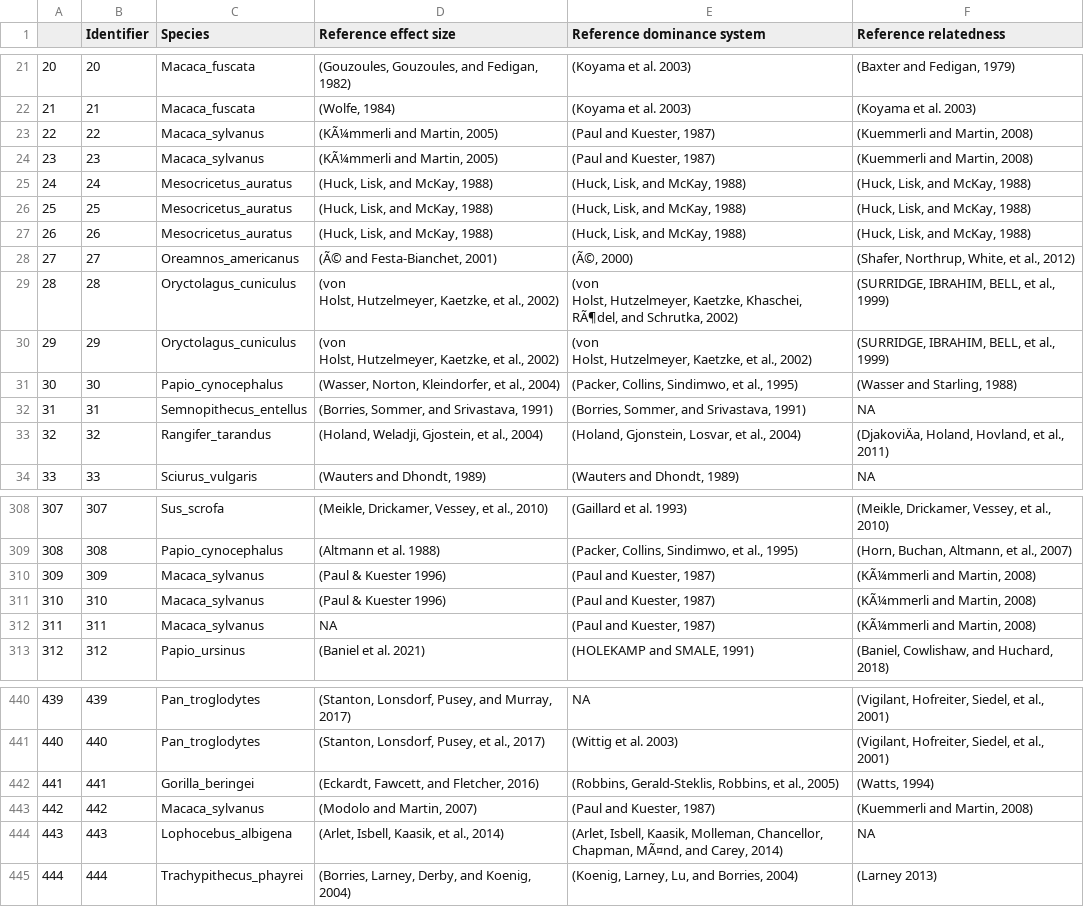
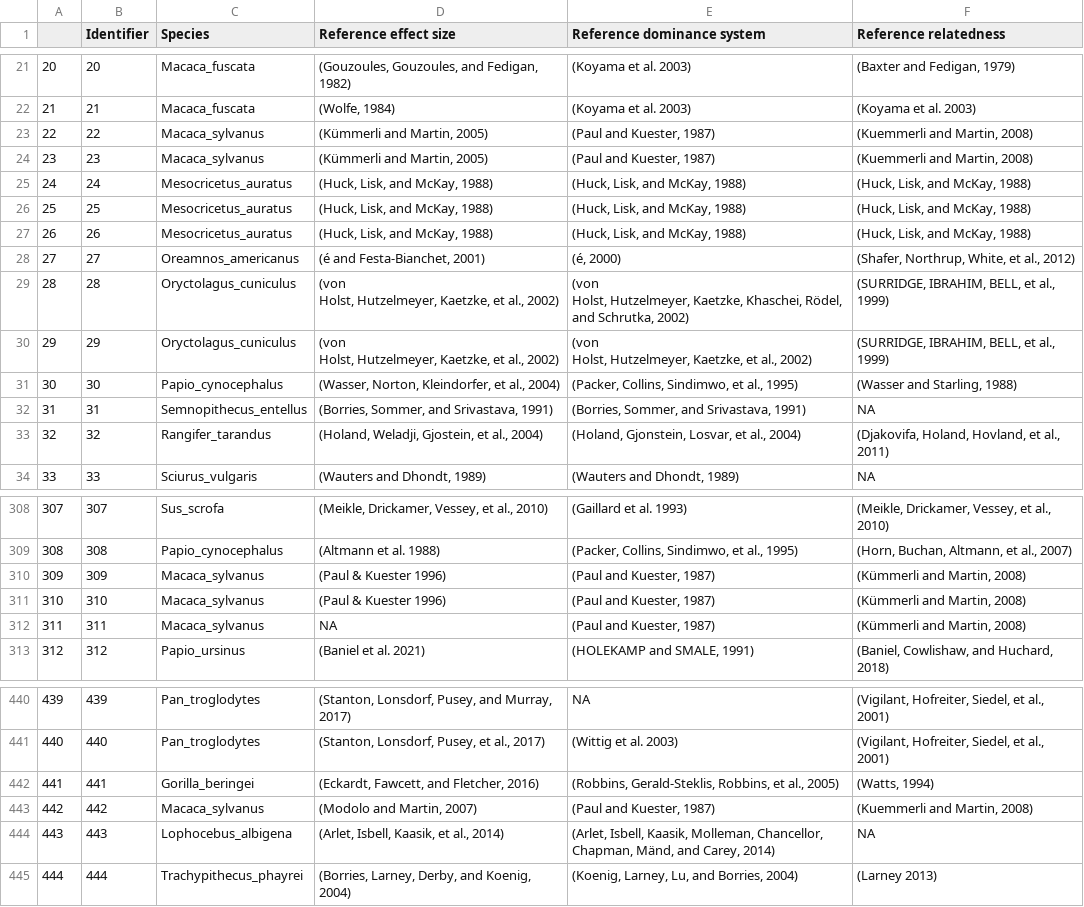
Before and after one commit to dieterlukas/FemaleDominanceReproduction_MetaAnalysis, a CSV file: Manuscriptfiles/SupplementaryReferences_MetaAnalysis_RankSuccess.csv, drawn as a sheet; only a part is shown, gaps mark what is left out; the diff names each change by its address in the sheet, - before the commit and + after, or states it on an @@ line.

Commit message:
minor edit to supplementary table

```diff
--- a/Manuscriptfiles/SupplementaryReferences_MetaAnalysis_RankSuccess.csv
+++ b/Manuscriptfiles/SupplementaryReferences_MetaAnalysis_RankSuccess.csv
-D23:D24 (Reference effect size): (KÃ¼mmerli and Martin, 2005)
+D23:D24 (Reference effect size): (Kümmerli and Martin, 2005)
-D28 (Reference effect size): (Ã© and Festa-Bianchet, 2001)
+D28 (Reference effect size): (é and Festa-Bianchet, 2001)
-E28 (Reference dominance system): (Ã©, 2000)
+E28 (Reference dominance system): (é, 2000)
-E29 (Reference dominance system): …Kaetzke, Khaschei, RÃ¶del, and Schrutka,…
+E29 (Reference dominance system): …Kaetzke, Khaschei, Rödel, and Schrutka,…
-F33 (Reference relatedness): (DjakoviÄa, Holand, Hovland, et al., 2011)
+F33 (Reference relatedness): (Djakovifa, Holand, Hovland, et al., 2011)
-F310:F312 (Reference relatedness): (KÃ¼mmerli and Martin, 2008)
+F310:F312 (Reference relatedness): (Kümmerli and Martin, 2008)
-E444 (Reference dominance system): …Chancellor, Chapman, MÃ¤nd, and Carey,…
+E444 (Reference dominance system): …Chancellor, Chapman, Mänd, and Carey,…
```
